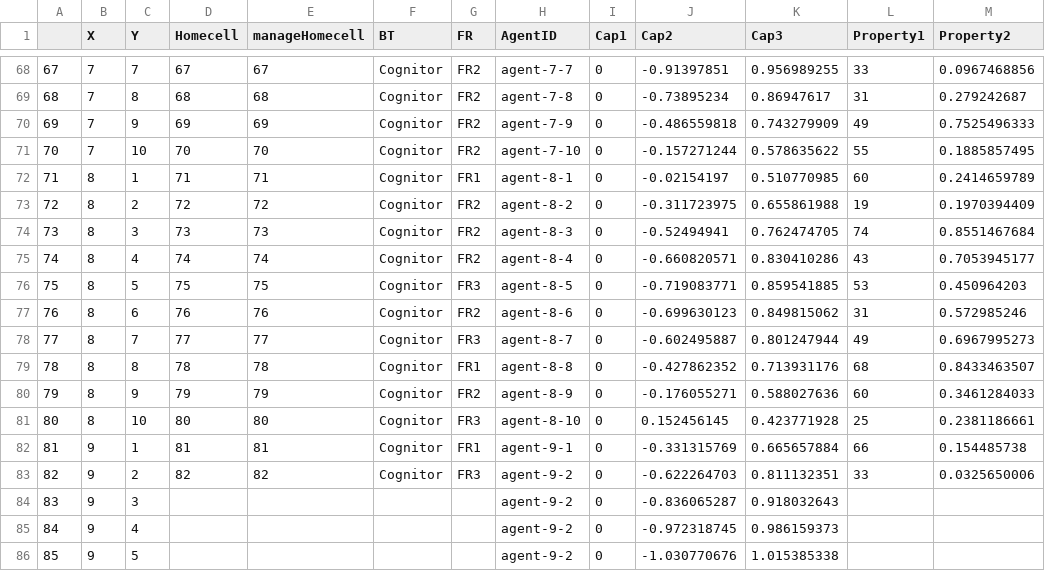
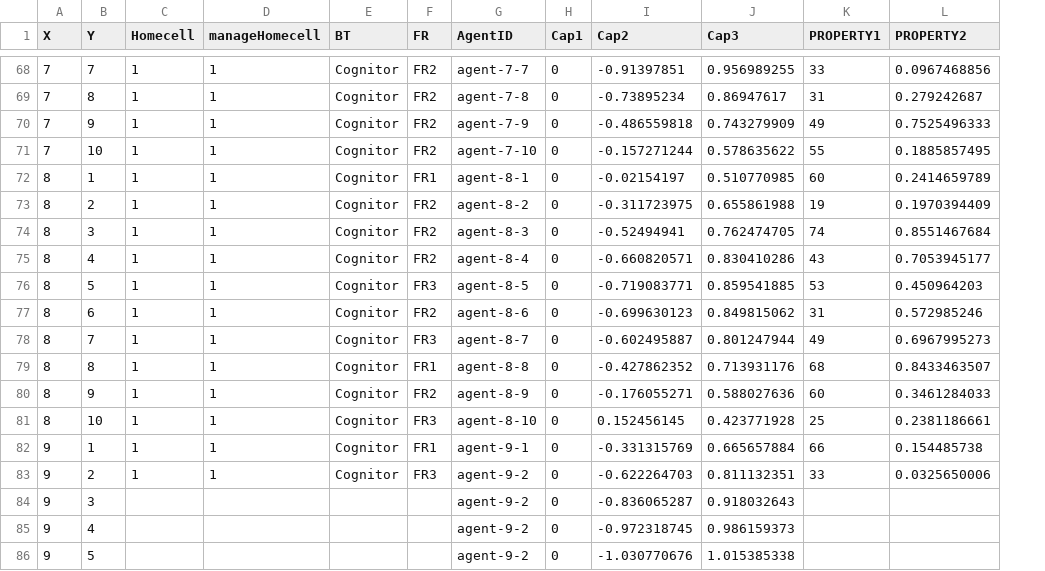
Before and after one commit to CRAFTY-ABM/CRAFTY_Template, a CSV file: data/csv/Region1.csv, drawn as a sheet; only a part is shown, gaps mark what is left out; removed rows and columns are numbered as before the commit, all else as after; the diff covers the shown part only; the diff names each change by its address in the sheet, - before the commit and + after, or states it on an @@ line.

```diff
--- a/data/csv/Region1.csv
+++ b/data/csv/Region1.csv
-column A, rows 68-86: 67 | 68 | 69 | 70 | 71 | 72 | 73 | 74 | 75 | 76 | 77 | 78 | 79 | 80 | 81 | 82 | 83 | 84 | 85
-K1: Property1
+K1: PROPERTY1
-L1: Property2
+L1: PROPERTY2
-C68 (Homecell): 67
+C68 (Homecell): 1
-D68 (manageHomecell): 67
+D68 (manageHomecell): 1
-C69 (Homecell): 68
+C69 (Homecell): 1
-D69 (manageHomecell): 68
+D69 (manageHomecell): 1
-C70 (Homecell): 69
+C70 (Homecell): 1
-D70 (manageHomecell): 69
+D70 (manageHomecell): 1
-C71 (Homecell): 70
+C71 (Homecell): 1
-D71 (manageHomecell): 70
+D71 (manageHomecell): 1
-C72 (Homecell): 71
+C72 (Homecell): 1
-D72 (manageHomecell): 71
+D72 (manageHomecell): 1
-C73 (Homecell): 72
+C73 (Homecell): 1
-D73 (manageHomecell): 72
+D73 (manageHomecell): 1
-C74 (Homecell): 73
+C74 (Homecell): 1
-D74 (manageHomecell): 73
+D74 (manageHomecell): 1
-C75 (Homecell): 74
+C75 (Homecell): 1
-D75 (manageHomecell): 74
+D75 (manageHomecell): 1
-C76 (Homecell): 75
+C76 (Homecell): 1
-D76 (manageHomecell): 75
+D76 (manageHomecell): 1
-C77 (Homecell): 76
+C77 (Homecell): 1
-D77 (manageHomecell): 76
+D77 (manageHomecell): 1
-C78 (Homecell): 77
+C78 (Homecell): 1
-D78 (manageHomecell): 77
+D78 (manageHomecell): 1
-C79 (Homecell): 78
+C79 (Homecell): 1
-D79 (manageHomecell): 78
+D79 (manageHomecell): 1
-C80 (Homecell): 79
+C80 (Homecell): 1
-D80 (manageHomecell): 79
+D80 (manageHomecell): 1
-C81 (Homecell): 80
+C81 (Homecell): 1
-D81 (manageHomecell): 80
+D81 (manageHomecell): 1
-C82 (Homecell): 81
+C82 (Homecell): 1
-D82 (manageHomecell): 81
+D82 (manageHomecell): 1
-C83 (Homecell): 82
+C83 (Homecell): 1
-D83 (manageHomecell): 82
+D83 (manageHomecell): 1
```
Also changed, not shown: 122 edited cells elsewhere in this file, data/csv/Region2.csv, data/csv/World.csv, 52 other files.
